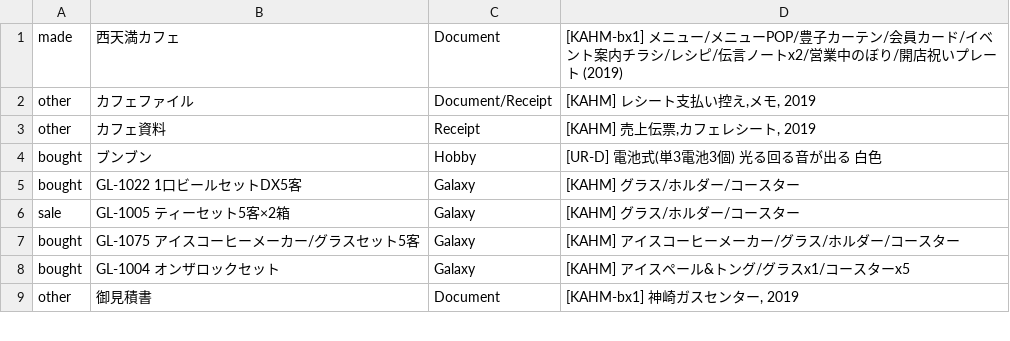
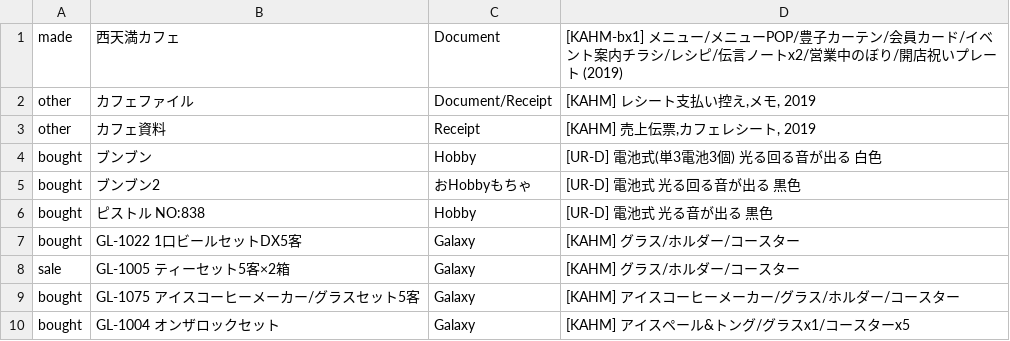
Before and after one commit to pe-hu/index, a CSV file: org/nishitemma.csv, drawn as a sheet; only a part is shown; the shorter side is filled out with more unchanged rows.

```diff
--- a/org/nishitemma.csv
+++ b/org/nishitemma.csv
@@ -4,2 +4,4 @@ other,カフェ資料,Receipt,"[KAHM] 売上伝票,カフェレシート, 2019",
 bought,ブンブン,Hobby,"[UR-D] 電池式(単3電池3個) 光る回る音が出る 白色",
+bought,ブンブン2,おHobbyもちゃ,"[UR-D] 電池式 光る回る音が出る　黒色",
+bought,ピストル NO:838,Hobby,"[UR-D] 電池式 光る音が出る　黒色",
 bought,GL-1022 1口ビールセットDX5客,Galaxy,"[KAHM] グラス/ホルダー/コースター",
```
Also changed, not shown: org/otobuilding.csv, 10 other files.
